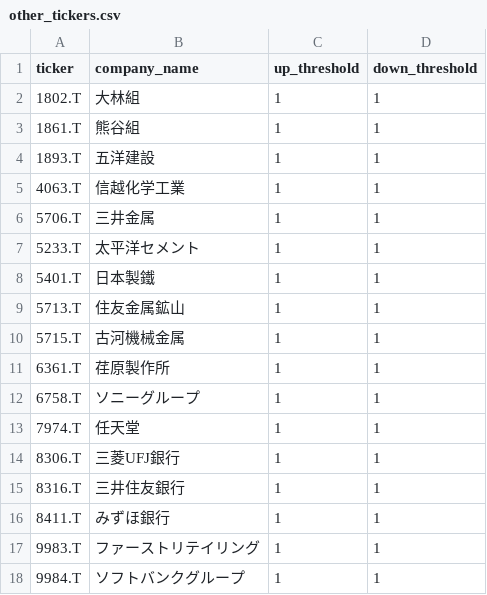
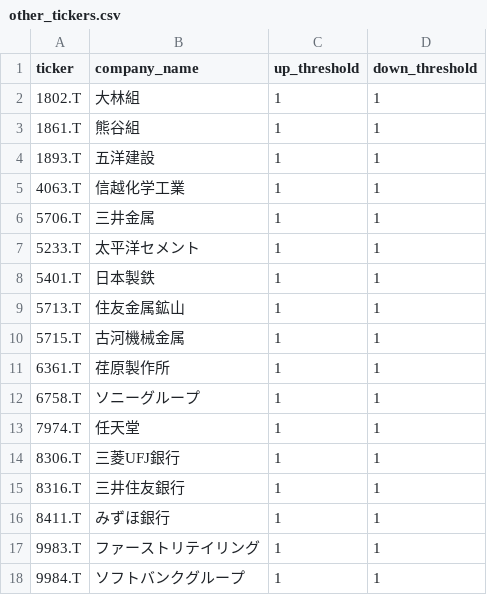
Before and after one commit to maronuu/finance_bot, a CSV file: other_tickers.csv, drawn as a sheet.

Commit message:
Add PER and PBR calculations to stock check function, and update notification messages to include these metrics. Fix typo in other_tickers.csv for Nippon Steel.

```diff
--- a/other_tickers.csv
+++ b/other_tickers.csv
@@ -7,3 +7,3 @@ ticker,company_name,up_threshold,down_threshold
 5233.T,太平洋セメント,1,1
-5401.T,日本製鐵,1,1
+5401.T,日本製鉄,1,1
 5713.T,住友金属鉱山,1,1
```
Also changed, not shown: 1 other file.
